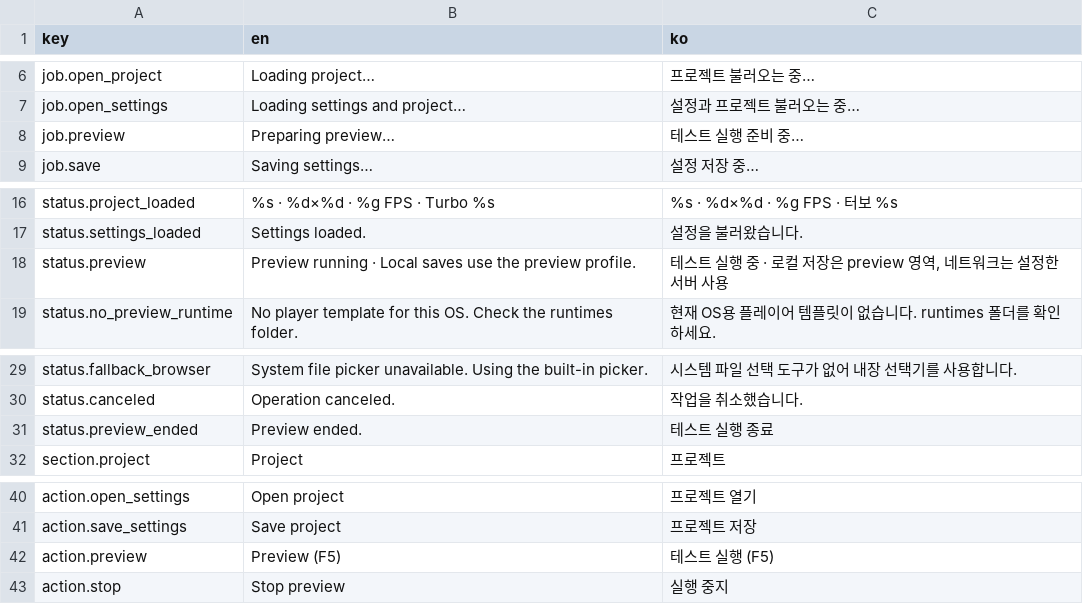
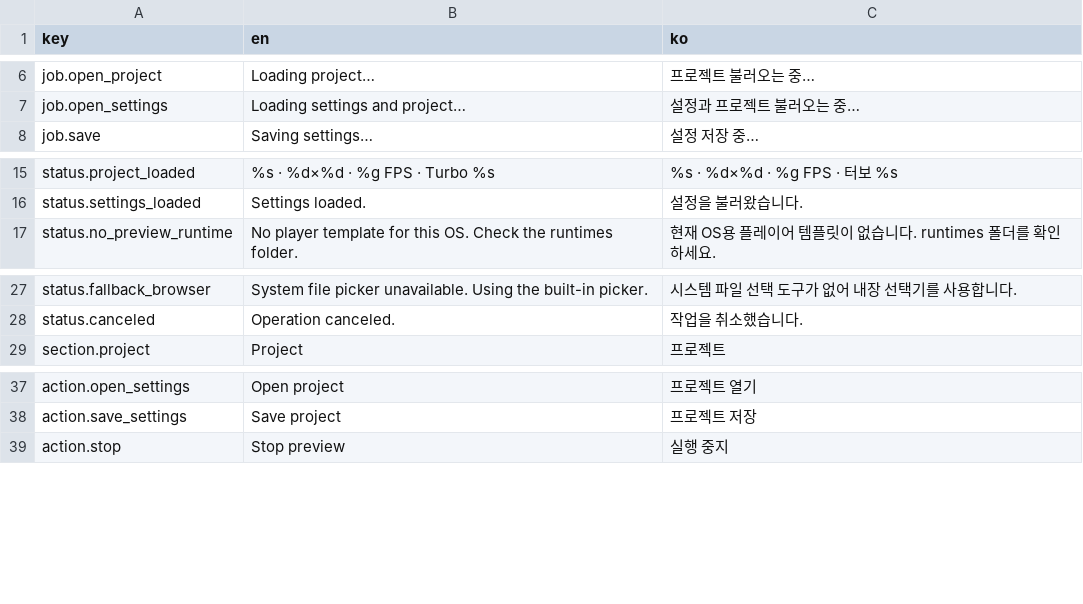
Before and after one commit to WD07-Dev/GoWarp, a CSV file: app/assets/embed/translations.csv, drawn as a sheet; only a part is shown, gaps mark what is left out.

```diff
--- a/app/assets/embed/translations.csv
+++ b/app/assets/embed/translations.csv
@@ -7,3 +7,2 @@ job.open_project,Loading project…,프로젝트 불러오는 중…
 job.open_settings,Loading settings and project…,설정과 프로젝트 불러오는 중…
-job.preview,Preparing preview…,테스트 실행 준비 중…
 job.save,Saving settings…,설정 저장 중…
@@ -17,3 +16,2 @@ status.project_loaded,%s · %d×%d · %g FPS · Turbo %s,%s · %d×%d · %g FPS
 status.settings_loaded,Settings loaded.,설정을 불러왔습니다.
-status.preview,Preview running · Local saves use the preview profile.,"테스트 실행 중 · 로컬 저장은 preview 영역, 네트워크는 설정한 서버 사용"
 status.no_preview_runtime,No player template for this OS. Check the runtimes folder.,현재 OS용 플레이어 템플릿이 없습니다. runtimes 폴더를 확인하세요.
@@ -30,3 +28,2 @@ status.fallback_browser,System file picker unavailable. Using the built-in picke
 status.canceled,Operation canceled.,작업을 취소했습니다.
-status.preview_ended,Preview ended.,테스트 실행 종료
 section.project,Project,프로젝트
@@ -41,3 +38,2 @@ action.open_settings,Open project,프로젝트 열기
 action.save_settings,Save project,프로젝트 저장
-action.preview,Preview (F5),테스트 실행 (F5)
 action.stop,Stop preview,실행 중지
```
Also changed, not shown: 3 other files.
